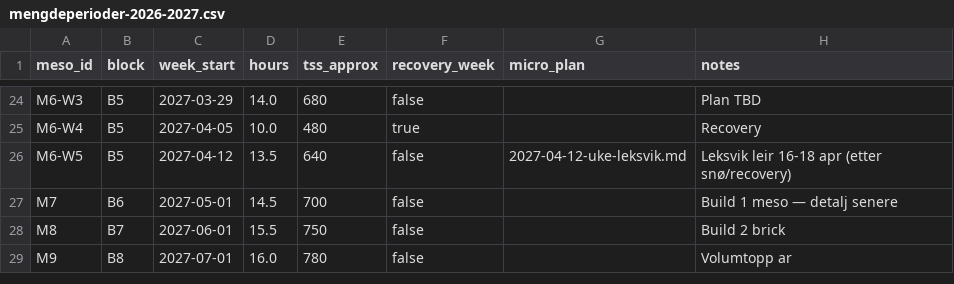
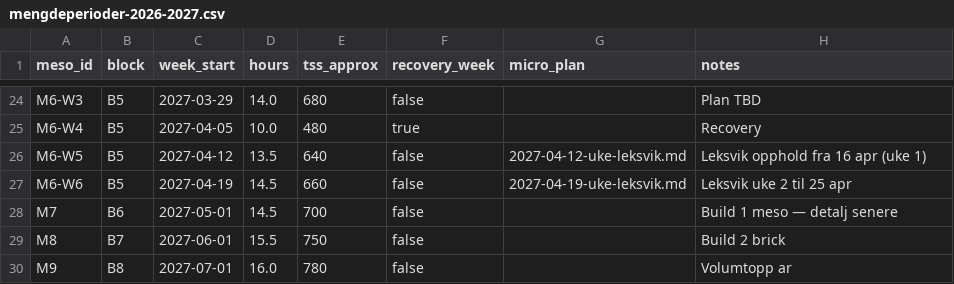
Before and after one commit to Wilste123/Lofoten_light, a CSV file: plans/csv/mengdeperioder-2026-2027.csv, drawn as a sheet; only a part is shown, gaps mark what is left out.

```diff
--- a/plans/csv/mengdeperioder-2026-2027.csv
+++ b/plans/csv/mengdeperioder-2026-2027.csv
@@ -25,3 +25,4 @@ M6-W3,B5,2027-03-29,14.0,680,false,,Plan TBD
 M6-W4,B5,2027-04-05,10.0,480,true,,Recovery
-M6-W5,B5,2027-04-12,13.5,640,false,2027-04-12-uke-leksvik.md,Leksvik leir 16-18 apr (etter snø/recovery)
+M6-W5,B5,2027-04-12,13.5,640,false,2027-04-12-uke-leksvik.md,Leksvik opphold fra 16 apr (uke 1)
+M6-W6,B5,2027-04-19,14.5,660,false,2027-04-19-uke-leksvik.md,Leksvik uke 2 til 25 apr
 M7,B6,2027-05-01,14.5,700,false,,Build 1 meso — detalj senere
```
Also changed, not shown: 5 other files.
